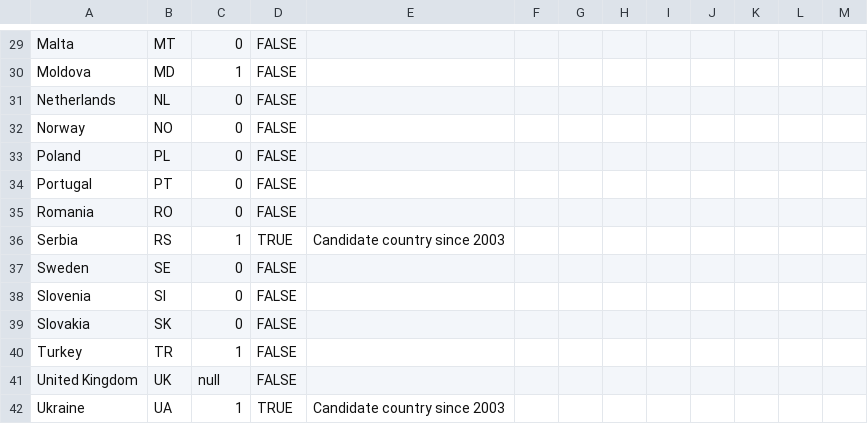
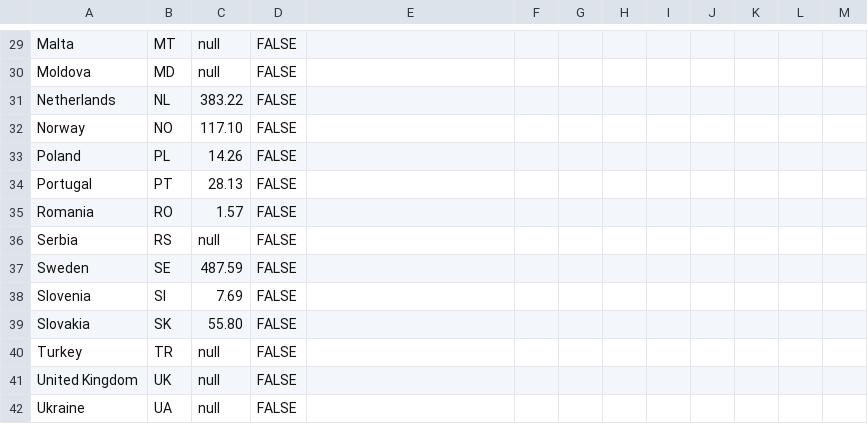
Before and after one commit to EuranetPlus/map-patent-applications, a CSV file: static/data/thematic/data.csv, drawn as a sheet; only a part is shown, gaps mark what is left out; the diff covers the shown part only; the diff names each change by its address in the sheet, - before the commit and + after, or states it on an @@ line.

```diff
--- a/static/data/thematic/data.csv
+++ b/static/data/thematic/data.csv
-C29: 0
+C29: null
-C30: 1
+C30: null
-C31: 0
+C31: 383.22
-C32: 0
+C32: 117.10
-C33: 0
+C33: 14.26
-C34: 0
+C34: 28.13
-C35: 0
+C35: 1.57
-C36: 1
+C36: null
-D36: TRUE
+D36: FALSE
-E36: Candidate country since 2003
+E36: (empty)
-C37: 0
+C37: 487.59
-C38: 0
+C38: 7.69
-C39: 0
+C39: 55.80
-C40: 1
+C40: null
-C42: 1
+C42: null
-D42: TRUE
+D42: FALSE
-E42: Candidate country since 2003
+E42: (empty)
```
Also changed, not shown: 34 edited cells elsewhere in this file.
